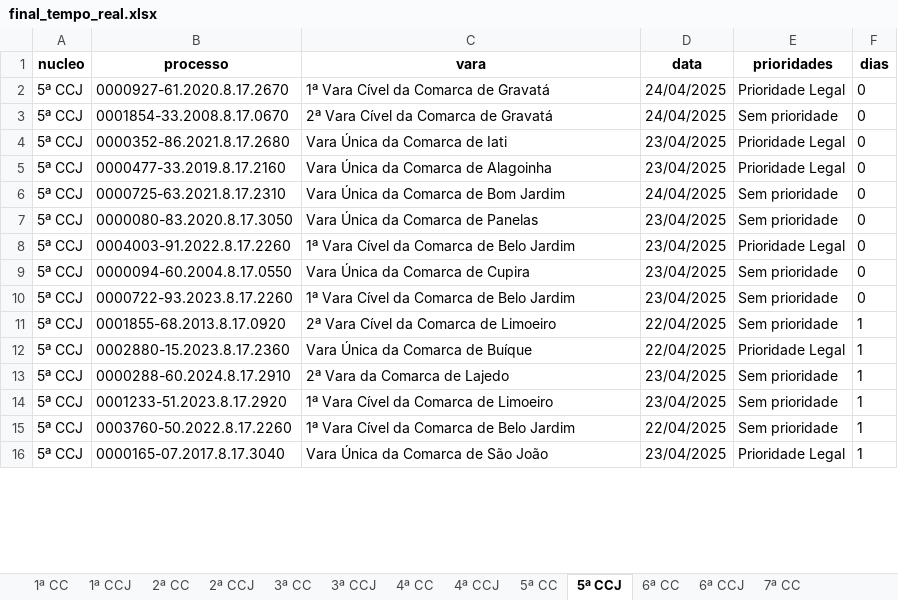
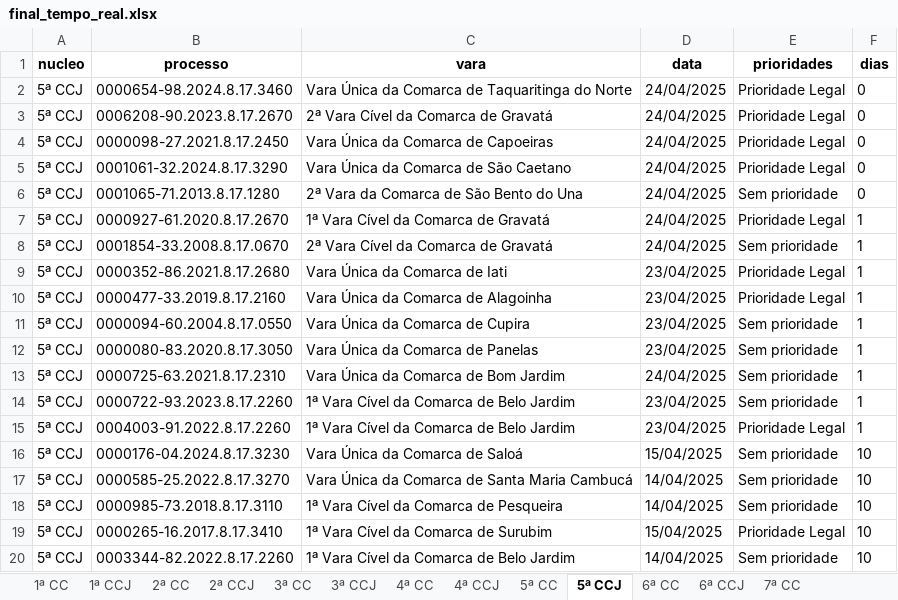
Before and after one commit to Fasri/analise_de, an Excel workbook: final_tempo_real.xlsx, sheet 5ª CCJ, drawn as a sheet; only a part is shown; values as stored, in another font and other column widths than the file's, no borders; removed rows and columns are numbered as before the commit, all else as after; the diff covers the shown part only; the diff names each change by its address in the sheet, - before the commit and + after, or states it on an @@ line.

```diff
--- a/final_tempo_real.xlsx (sheet 5ª CCJ)
+++ b/final_tempo_real.xlsx (sheet 5ª CCJ)
+row 2: 5ª CCJ | 0000654-98.2024.8.17.3460 | Vara Única da Comarca de Taquaritinga do Norte | 24/04/2025 | Prioridade Legal | 0
+row 3: 5ª CCJ | 0006208-90.2023.8.17.2670 | 2ª Vara Cível da Comarca de Gravatá | 24/04/2025 | Prioridade Legal | 0
+row 4: 5ª CCJ | 0000098-27.2021.8.17.2450 | Vara Única da Comarca de Capoeiras | 24/04/2025 | Prioridade Legal | 0
+row 5: 5ª CCJ | 0001061-32.2024.8.17.3290 | Vara Única da Comarca de São Caetano | 24/04/2025 | Prioridade Legal | 0
+row 6: 5ª CCJ | 0001065-71.2013.8.17.1280 | 2ª Vara da Comarca de São Bento do Una | 24/04/2025 | Sem prioridade | 0
-F7:F12 (dias): 0
+F7:F12 (dias): 1
-B11 (processo): 0000725-63.2021.8.17.2310
+B11 (processo): 0000094-60.2004.8.17.0550
-C11 (vara): Vara Única da Comarca de Bom Jardim
+C11 (vara): Vara Única da Comarca de Cupira
-D11 (data): 24/04/2025
+D11 (data): 23/04/2025
-row 8: 5ª CCJ | 0004003-91.2022.8.17.2260 | 1ª Vara Cível da Comarca de Belo Jardim | 23/04/2025 | Prioridade Legal | 0
-B13 (processo): 0000094-60.2004.8.17.0550
+B13 (processo): 0000725-63.2021.8.17.2310
-C13 (vara): Vara Única da Comarca de Cupira
+C13 (vara): Vara Única da Comarca de Bom Jardim
-D13 (data): 23/04/2025
+D13 (data): 24/04/2025
-F13:F14 (dias): 0
+F13:F14 (dias): 1
-row 11: 5ª CCJ | 0001855-68.2013.8.17.0920 | 2ª Vara Cível da Comarca de Limoeiro | 22/04/2025 | Sem prioridade | 1
-B15 (processo): 0002880-15.2023.8.17.2360
+B15 (processo): 0004003-91.2022.8.17.2260
-C15 (vara): Vara Única da Comarca de Buíque
+C15 (vara): 1ª Vara Cível da Comarca de Belo Jardim
-D15 (data): 22/04/2025
+D15 (data): 23/04/2025
-B16 (processo): 0000288-60.2024.8.17.2910
+B16 (processo): 0000176-04.2024.8.17.3230
-C16 (vara): 2ª Vara da Comarca de Lajedo
+C16 (vara): Vara Única da Comarca de Saloá
-D16 (data): 23/04/2025
+D16 (data): 15/04/2025
-F16 (dias): 1
+F16 (dias): 10
+row 17: 5ª CCJ | 0000585-25.2022.8.17.3270 | Vara Única da Comarca de Santa Maria Cambucá | 14/04/2025 | Sem prioridade | 10
-B18 (processo): 0001233-51.2023.8.17.2920
+B18 (processo): 0000985-73.2018.8.17.3110
-C18 (vara): 1ª Vara Cível da Comarca de Limoeiro
+C18 (vara): 1ª Vara Cível da Comarca de Pesqueira
-D18 (data): 23/04/2025
+D18 (data): 14/04/2025
-F18 (dias): 1
+F18 (dias): 10
+row 19: 5ª CCJ | 0000265-16.2017.8.17.3410 | 1ª Vara Cível da Comarca de Surubim | 15/04/2025 | Prioridade Legal | 10
-B20 (processo): 0003760-50.2022.8.17.2260
+B20 (processo): 0003344-82.2022.8.17.2260
-D20 (data): 22/04/2025
+D20 (data): 14/04/2025
-F20 (dias): 1
+F20 (dias): 10
-row 16: 5ª CCJ | 0000165-07.2017.8.17.3040 | Vara Única da Comarca de São João | 23/04/2025 | Prioridade Legal | 1
```
Also changed, not shown: other rows of this sheet, sheet 1ª CC, sheet 6ª CC, sheet CONSOLIDADO, sheet 5ª CC, sheet 7ª CC, sheet 3ª CC, 8 more sheets.
